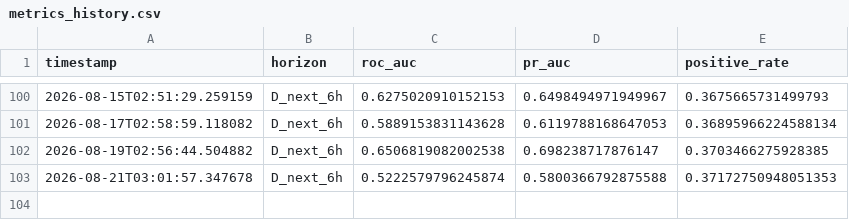
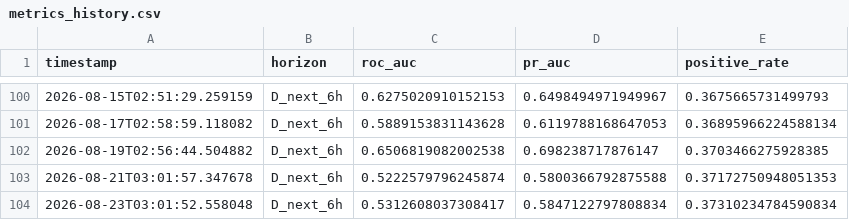
Before and after one commit to rotsl/weather-ml, a CSV file: models/history/metrics_history.csv, drawn as a sheet; only a part is shown, gaps mark what is left out.

```diff
--- a/models/history/metrics_history.csv
+++ b/models/history/metrics_history.csv
@@ -103 +103,2 @@ timestamp,horizon,roc_auc,pr_auc,positive_rate
 2026-08-21T03:01:57.347678,D_next_6h,0.5222579796245874,0.5800366792875588,0.37172750948051353
+2026-08-23T03:01:52.558048,D_next_6h,0.5312608037308417,0.5847122797808834,0.37310234784590834
```
Also changed, not shown: 8 other files.
